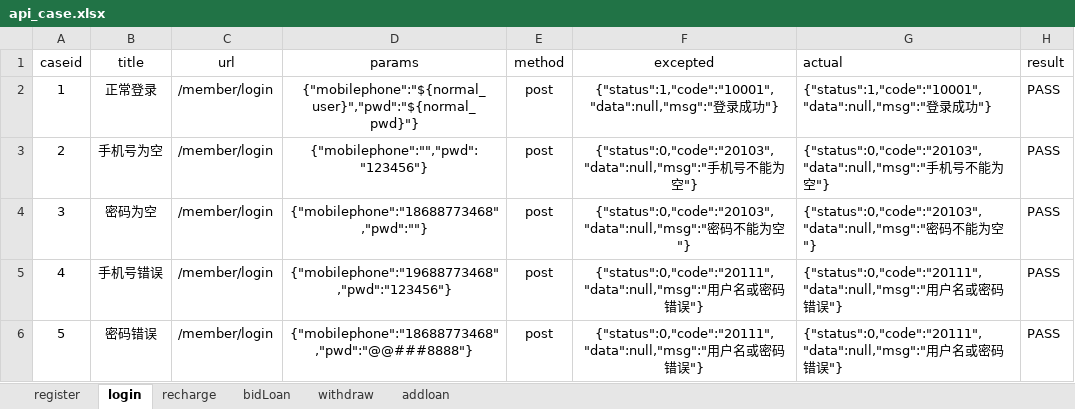
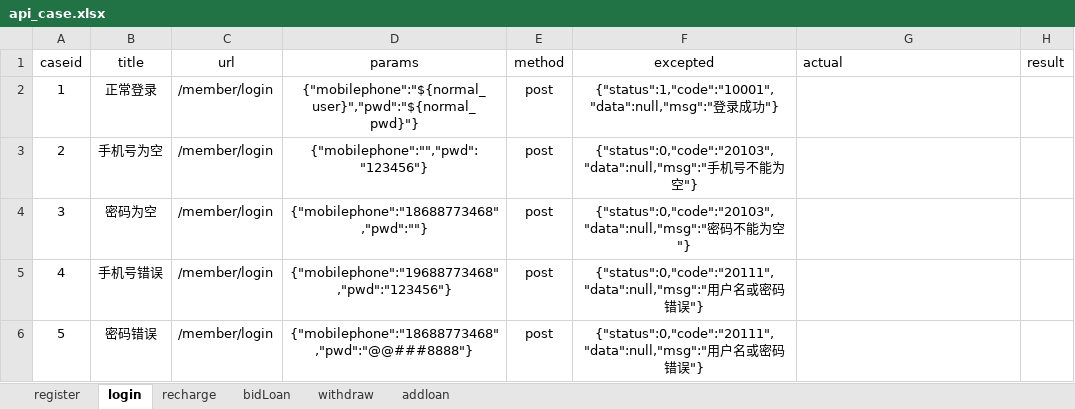
Before and after one commit to zjunbin/ApiTesting, an Excel workbook: datas/api_case.xlsx, sheet login, drawn as a sheet; values as stored, in another font and other column widths than the file's, no borders; the diff names each change by its address in the sheet, - before the commit and + after, or states it on an @@ line.

```diff
--- a/datas/api_case.xlsx (sheet login)
+++ b/datas/api_case.xlsx (sheet login)
-G2 (actual): {"status":1,"code":"10001","data":null,"msg":"登录成功"}
+G2 (actual): (empty)
-H2:H6 (result): PASS
+H2:H6 (result): (empty)
-G3 (actual): {"status":0,"code":"20103","data":null,"msg":"手机号不能为空"}
+G3 (actual): (empty)
-G4 (actual): {"status":0,"code":"20103","data":null,"msg":"密码不能为空"}
+G4 (actual): (empty)
-G5:G6 (actual): {"status":0,"code":"20111","data":null,"msg":"用户名或密码错误"}
+G5:G6 (actual): (empty)
```
Also changed, not shown: sheet addloan, sheet bidLoan, sheet withdraw, sheet recharge, sheet register, 10 other files.
